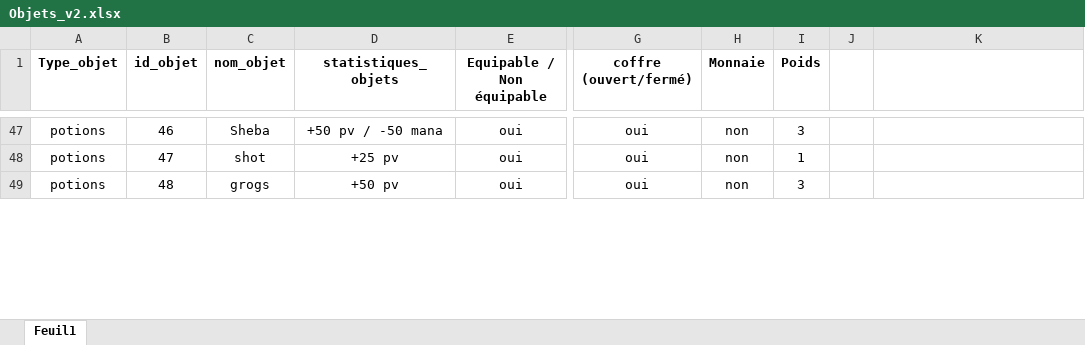
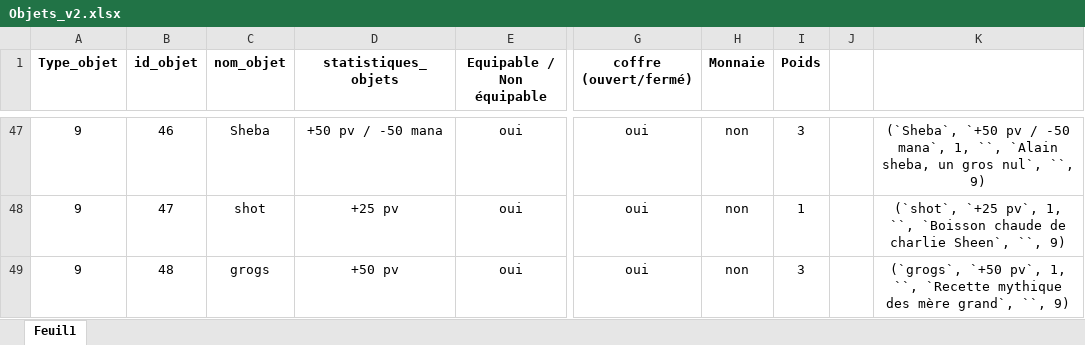
Before and after one commit to DWWM-AFPA/jdr2d, an Excel workbook: docs/Objets_v2.xlsx, sheet Feuil1, drawn as a sheet; only a part is shown, gaps mark what is left out; values as stored, in another font and other column widths than the file's, no borders; the diff covers the shown part only; the diff names each change by its address in the sheet, - before the commit and + after, or states it on an @@ line.

```diff
--- a/docs/Objets_v2.xlsx (sheet Feuil1)
+++ b/docs/Objets_v2.xlsx (sheet Feuil1)
-A47:A49 (Type_objet): potions
+A47:A49 (Type_objet): 9
-K47: (empty)
+K47: (`Sheba`, `+50 pv / -50 mana`, 1, ``, `Alain sheba, un gros nul`, ``, 9)
-K48: (empty)
+K48: (`shot`, `+25 pv`, 1, ``, `Boisson chaude de charlie Sheen`, ``, 9)
-K49: (empty)
+K49: (`grogs`, `+50 pv`, 1, ``, `Recette mythique des mère grand`, ``, 9)
```
Also changed, not shown: other rows of this sheet, 1 other file.
